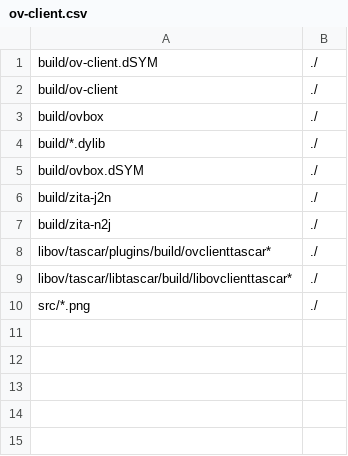
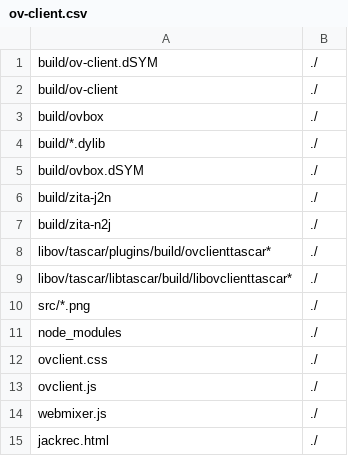
Before and after one commit to gisogrimm/ov-client, a CSV file: packaging/Darwin/ov-client.csv, drawn as a sheet.

Commit message:
package webmixer code

```diff
--- a/packaging/Darwin/ov-client.csv
+++ b/packaging/Darwin/ov-client.csv
@@ -10 +10,6 @@ libov/tascar/libtascar/build/libovclienttascar*,./
 src/*.png,./
+node_modules,./
+ovclient.css,./
+ovclient.js,./
+webmixer.js,./
+jackrec.html,./
```
Also changed, not shown: 1 other file.
